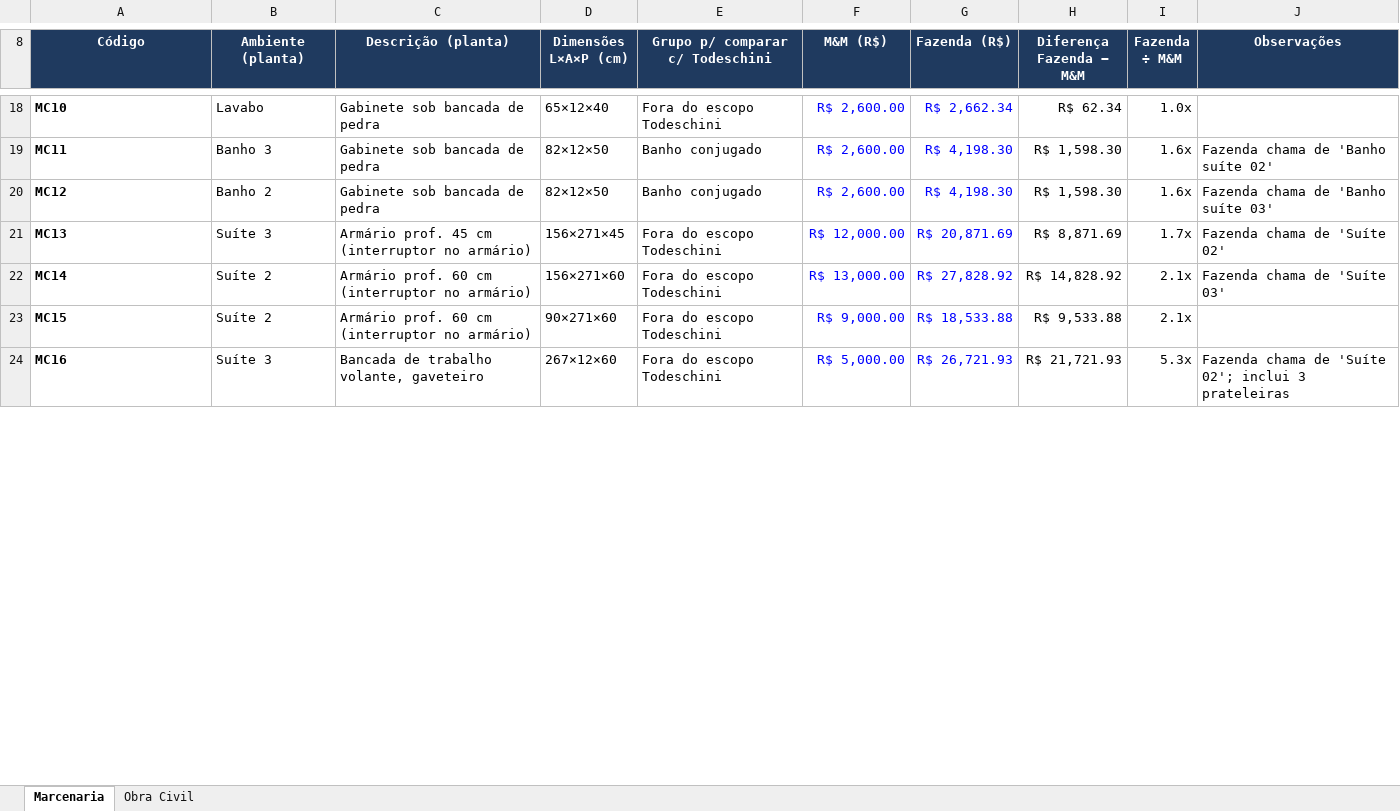
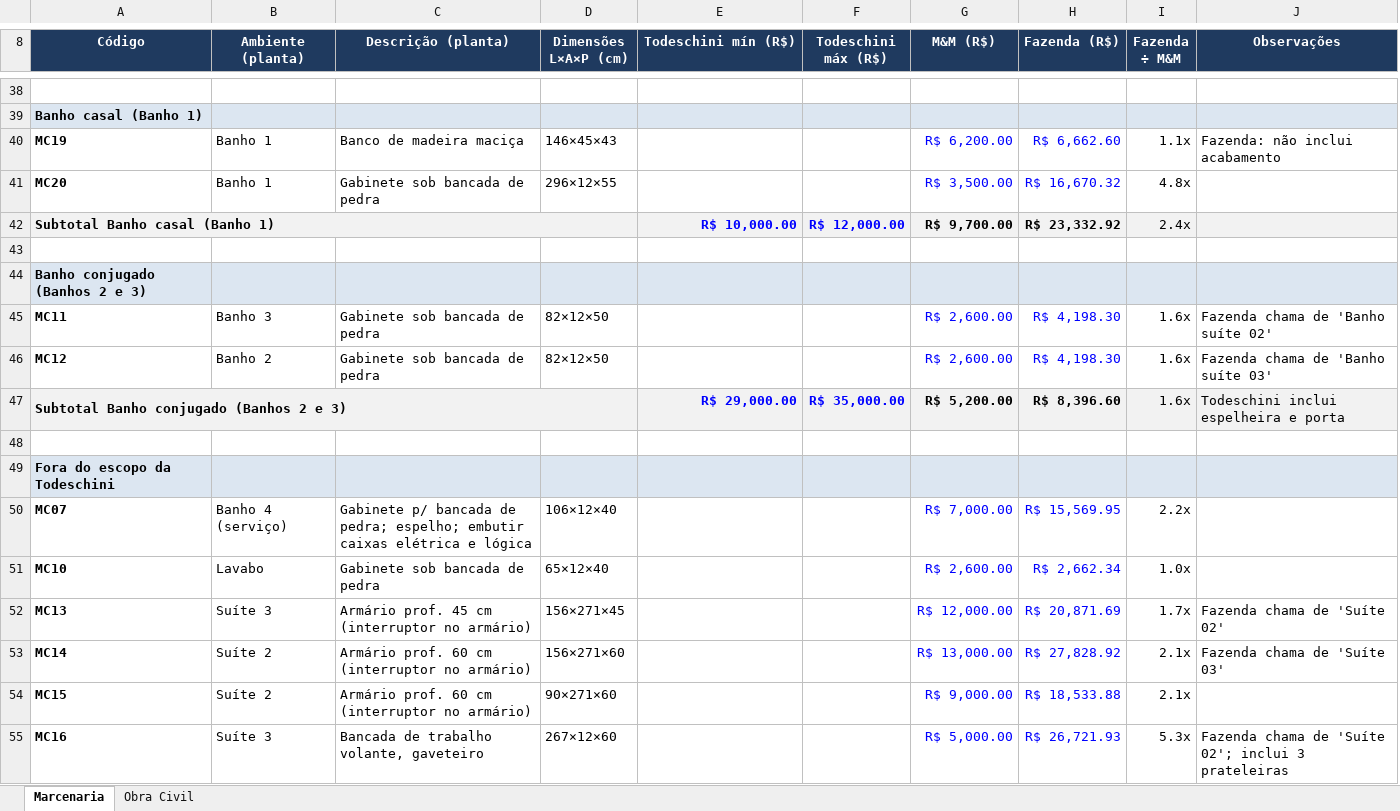
Before and after one commit to carlosbu/Erp_Architecture_Office, an Excel workbook: docs/reference/orcamentos-reforma-viveiro.xlsx, sheet Marcenaria, drawn as a sheet; only a part is shown, gaps mark what is left out; values as stored, in another font and other column widths than the file's, no borders; removed rows and columns are numbered as before the commit, all else as after; the diff covers the shown part only; the diff names each change by its address in the sheet, - before the commit and + after, or states it on an @@ line.

```diff
--- a/docs/reference/orcamentos-reforma-viveiro.xlsx (sheet Marcenaria)
+++ b/docs/reference/orcamentos-reforma-viveiro.xlsx (sheet Marcenaria)
+column F (Todeschini máx (R$)), empty
-column H (Diferença Fazenda − M&M), rows 18-24: R$ 62.34 | R$ 1,598.30 | R$ 1,598.30 | R$ 8,871.69 | R$ 14,828.92 | R$ 9,533.88 | R$ 21,721.93
-E8: Grupo p/ comparar c/ Todeschini
+E8: Todeschini mín (R$)
-row 38: MC10 | Lavabo | Gabinete sob bancada de pedra | 65×12×40 | Fora do escopo Todeschini | R$ 2,600.00 | R$ 2,662.34 | R$ 62.34 | 1.0x
+row 38: (empty)
+row 39: Banho casal (Banho 1)
+row 40: MC19 | Banho 1 | Banco de madeira maciça | 146×45×43 |  |  | R$ 6,200.00 | R$ 6,662.60 | 1.1x | Fazenda: não inclui acabamento
+row 41: MC20 | Banho 1 | Gabinete sob bancada de pedra | 296×12×55 |  |  | R$ 3,500.00 | R$ 16,670.32 | 4.8x
+row 42: Subtotal Banho casal (Banho 1) |  |  |  | R$ 10,000.00 | R$ 12,000.00 | R$ 9,700.00 | R$ 23,332.92 | 2.4x
+row 43: (empty)
+row 44: Banho conjugado (Banhos 2 e 3)
-E45:E46 (Todeschini mín (R$)): Banho conjugado
+E45:E46 (Todeschini mín (R$)): (empty)
+row 47: Subtotal Banho conjugado (Banhos 2 e 3) |  |  |  | R$ 29,000.00 | R$ 35,000.00 | R$ 5,200.00 | R$ 8,396.60 | 1.6x | Todeschini inclui espelheira e porta
+row 48: (empty)
+row 49: Fora do escopo da Todeschini
+row 50: MC07 | Banho 4 (serviço) | Gabinete p/ bancada de pedra; espelho; embutir caixas elétrica e lógica | 106×12×40 |  |  | R$ 7,000.00 | R$ 15,569.95 | 2.2x
+row 51: MC10 | Lavabo | Gabinete sob bancada de pedra | 65×12×40 |  |  | R$ 2,600.00 | R$ 2,662.34 | 1.0x
-E52:E55 (Todeschini mín (R$)): Fora do escopo Todeschini
+E52:E55 (Todeschini mín (R$)): (empty)
```
Also changed, not shown: 28 added rows, 29 removed rows, 74 edited cells and merged cells elsewhere in this sheet, formulas that keep their value.
